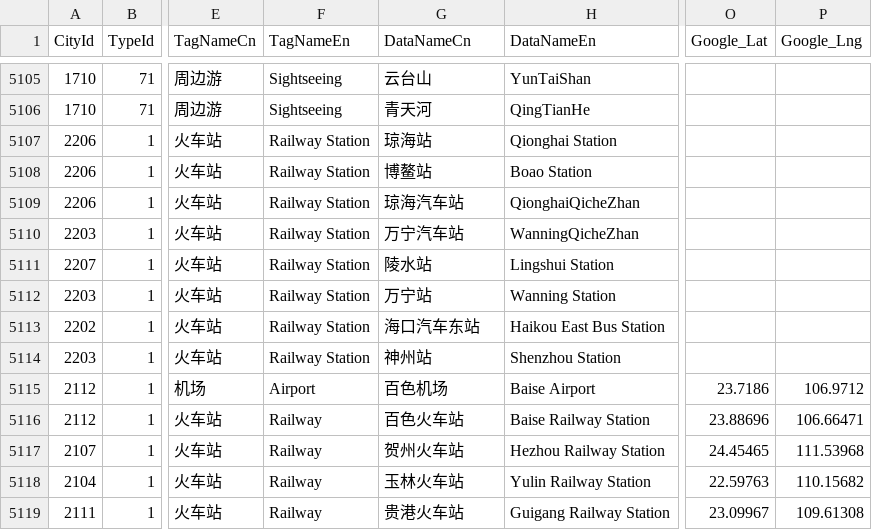
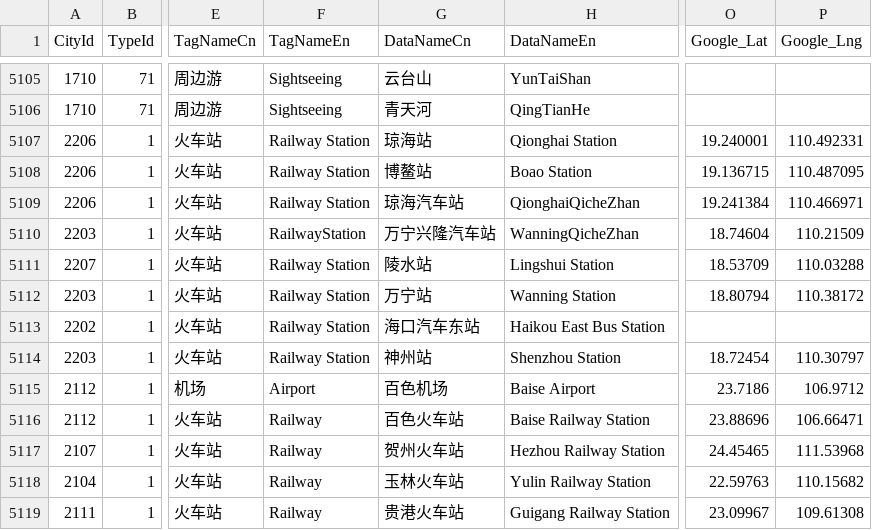
Before and after one commit to Samuel236/elongfilters, a CSV file: HotSuggestData.csv, drawn as a sheet; only a part is shown, gaps mark what is left out; the diff covers the shown part only; the diff names each change by its address in the sheet, - before the commit and + after, or states it on an @@ line.

```diff
--- a/HotSuggestData.csv
+++ b/HotSuggestData.csv
-O5107 (Google_Lat): (empty)
+O5107 (Google_Lat): 19.240001
-P5107 (Google_Lng): (empty)
+P5107 (Google_Lng): 110.492331
-O5108 (Google_Lat): (empty)
+O5108 (Google_Lat): 19.136715
-P5108 (Google_Lng): (empty)
+P5108 (Google_Lng): 110.487095
-O5109 (Google_Lat): (empty)
+O5109 (Google_Lat): 19.241384
-P5109 (Google_Lng): (empty)
+P5109 (Google_Lng): 110.466971
-F5110 (TagNameEn): Railway Station
+F5110 (TagNameEn): RailwayStation
-G5110 (DataNameCn): 万宁汽车站
+G5110 (DataNameCn): 万宁兴隆汽车站
-O5110 (Google_Lat): (empty)
+O5110 (Google_Lat): 18.74604
-P5110 (Google_Lng): (empty)
+P5110 (Google_Lng): 110.21509
-O5111 (Google_Lat): (empty)
+O5111 (Google_Lat): 18.53709
-P5111 (Google_Lng): (empty)
+P5111 (Google_Lng): 110.03288
-O5112 (Google_Lat): (empty)
+O5112 (Google_Lat): 18.80794
-P5112 (Google_Lng): (empty)
+P5112 (Google_Lng): 110.38172
-O5114 (Google_Lat): (empty)
+O5114 (Google_Lat): 18.72454
-P5114 (Google_Lng): (empty)
+P5114 (Google_Lng): 110.30797
```
Also changed, not shown: 22 edited cells elsewhere in this file.
